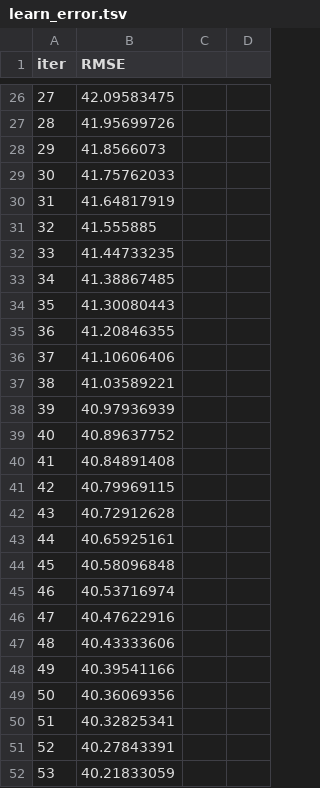
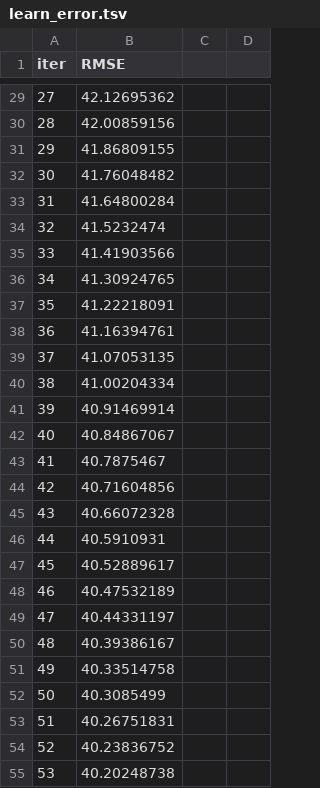
Before and after one commit to geomwangi007/Dementia-Shield, a TSV file: catboost_info/learn_error.tsv, drawn as a sheet; only a part is shown, gaps mark what is left out; the diff covers the shown part only.

```diff
--- a/catboost_info/learn_error.tsv
+++ b/catboost_info/learn_error.tsv
@@ -26,27 +29,27 @@ iter	RMSE
-27	42.09583475
-28	41.95699726
-29	41.8566073
-30	41.75762033
-31	41.64817919
-32	41.555885
-33	41.44733235
-34	41.38867485
-35	41.30080443
-36	41.20846355
-37	41.10606406
-38	41.03589221
-39	40.97936939
-40	40.89637752
-41	40.84891408
-42	40.79969115
-43	40.72912628
-44	40.65925161
-45	40.58096848
-46	40.53716974
-47	40.47622916
-48	40.43333606
-49	40.39541166
-50	40.36069356
-51	40.32825341
-52	40.27843391
-53	40.21833059
+27	42.12695362
+28	42.00859156
+29	41.86809155
+30	41.76048482
+31	41.64800284
+32	41.5232474
+33	41.41903566
+34	41.30924765
+35	41.22218091
+36	41.16394761
+37	41.07053135
+38	41.00204334
+39	40.91469914
+40	40.84867067
+41	40.7875467
+42	40.71604856
+43	40.66072328
+44	40.5910931
+45	40.52889617
+46	40.47532189
+47	40.44331197
+48	40.39386167
+49	40.33514758
+50	40.3085499
+51	40.26751831
+52	40.23836752
+53	40.20248738
```
Also changed, not shown: 7 added rows, 5 removed rows and 70 edited cells elsewhere in this file, catboost_info/time_left.tsv, 5 other files.
